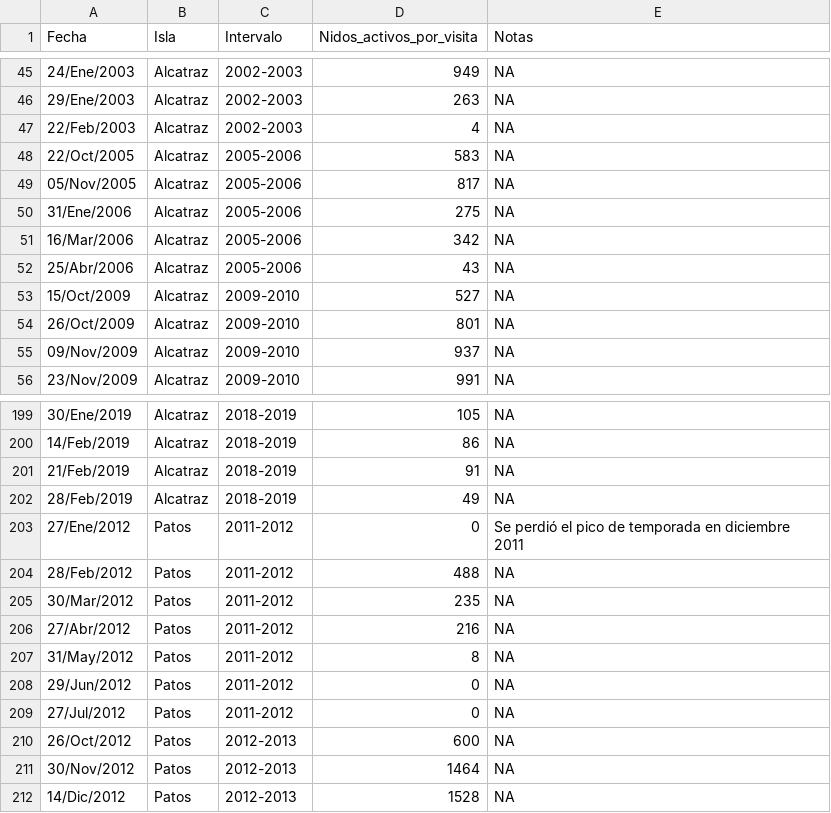
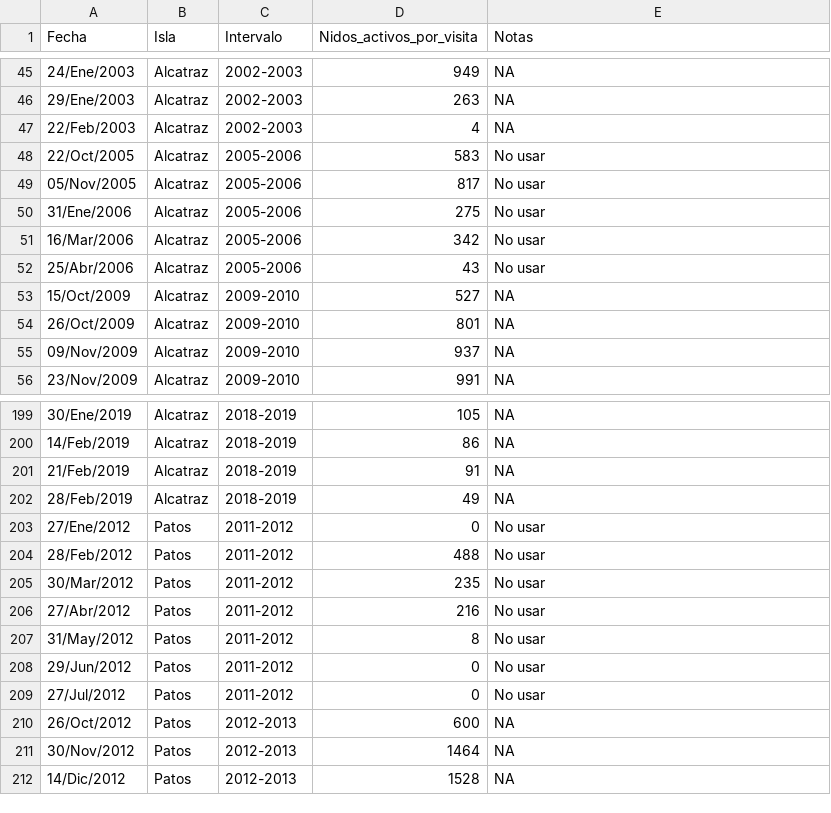
Before and after one commit to IslasGECI/cormorant_population_growth, a CSV file: data/raw/conteo_nidos_cormoran_todas_islas.csv, drawn as a sheet; only a part is shown, gaps mark what is left out; the diff covers the shown part only.

```diff
--- a/data/raw/conteo_nidos_cormoran_todas_islas.csv
+++ b/data/raw/conteo_nidos_cormoran_todas_islas.csv
@@ -47,7 +47,7 @@ Fecha,Isla,Intervalo,Nidos_activos_por_visita,Notas
 22/Feb/2003,Alcatraz,2002-2003,4,NA
-22/Oct/2005,Alcatraz,2005-2006,583,NA
-05/Nov/2005,Alcatraz,2005-2006,817,NA
-31/Ene/2006,Alcatraz,2005-2006,275,NA
-16/Mar/2006,Alcatraz,2005-2006,342,NA
-25/Abr/2006,Alcatraz,2005-2006,43,NA
+22/Oct/2005,Alcatraz,2005-2006,583,No usar
+05/Nov/2005,Alcatraz,2005-2006,817,No usar
+31/Ene/2006,Alcatraz,2005-2006,275,No usar
+16/Mar/2006,Alcatraz,2005-2006,342,No usar
+25/Abr/2006,Alcatraz,2005-2006,43,No usar
 15/Oct/2009,Alcatraz,2009-2010,527,NA
@@ -202,9 +202,9 @@ Fecha,Isla,Intervalo,Nidos_activos_por_visita,Notas
 28/Feb/2019,Alcatraz,2018-2019,49,NA
-27/Ene/2012,Patos,2011-2012,0,Se perdió el pico de temporada en diciembre 2011
-28/Feb/2012,Patos,2011-2012,488,NA
-30/Mar/2012,Patos,2011-2012,235,NA
-27/Abr/2012,Patos,2011-2012,216,NA
-31/May/2012,Patos,2011-2012,8,NA
-29/Jun/2012,Patos,2011-2012,0,NA
-27/Jul/2012,Patos,2011-2012,0,NA
+27/Ene/2012,Patos,2011-2012,0,No usar
+28/Feb/2012,Patos,2011-2012,488,No usar
+30/Mar/2012,Patos,2011-2012,235,No usar
+27/Abr/2012,Patos,2011-2012,216,No usar
+31/May/2012,Patos,2011-2012,8,No usar
+29/Jun/2012,Patos,2011-2012,0,No usar
+27/Jul/2012,Patos,2011-2012,0,No usar
 26/Oct/2012,Patos,2012-2013,600,NA
```
Also changed, not shown: 21 edited cells elsewhere in this file.
